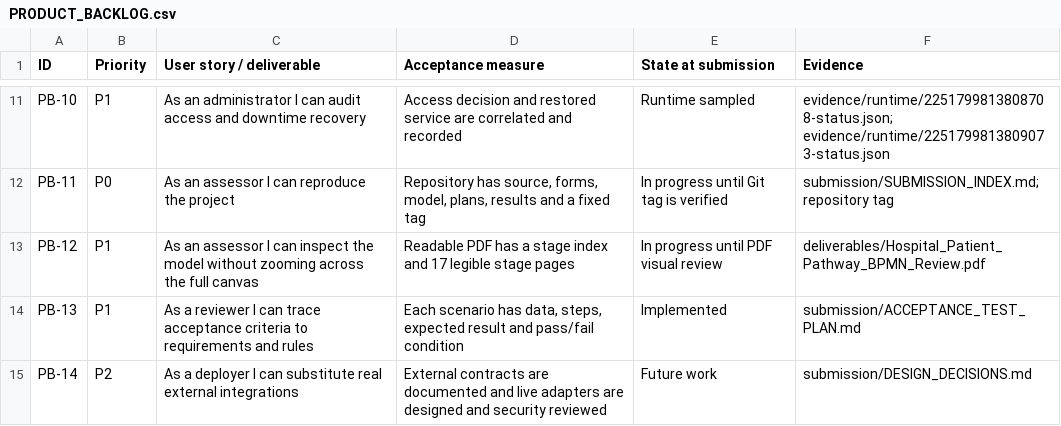
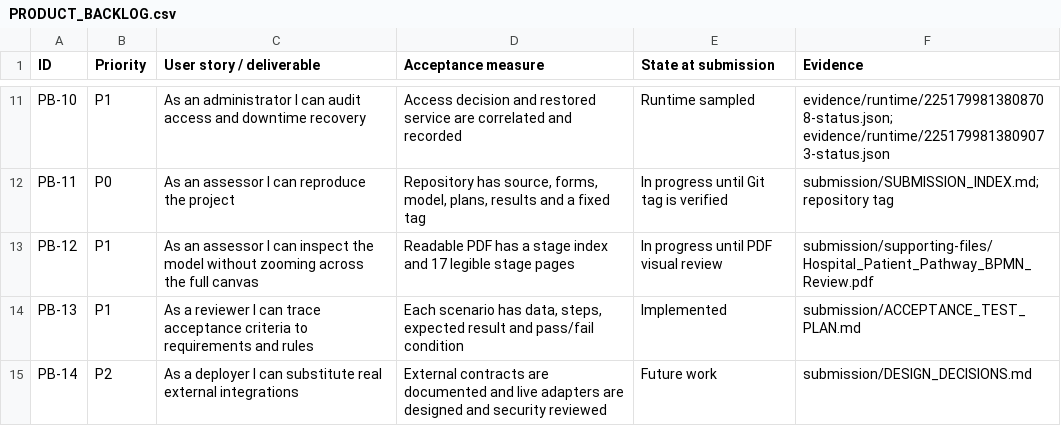
Before and after one commit to 1764868036-cell/CityAndRuralConjunction, a CSV file: HospitalPatientPathway/submission/PRODUCT_BACKLOG.csv, drawn as a sheet; only a part is shown, gaps mark what is left out.

Commit message:
Keep only supplied acceptance plan in deliverables

```diff
--- a/HospitalPatientPathway/submission/PRODUCT_BACKLOG.csv
+++ b/HospitalPatientPathway/submission/PRODUCT_BACKLOG.csv
@@ -12,3 +12,3 @@ PB-10,P1,"As an administrator I can audit access and downtime recovery","Access
 PB-11,P0,"As an assessor I can reproduce the project","Repository has source, forms, model, plans, results and a fixed tag",In progress until Git tag is verified,"submission/SUBMISSION_INDEX.md; repository tag"
-PB-12,P1,"As an assessor I can inspect the model without zooming across the full canvas","Readable PDF has a stage index and 17 legible stage pages",In progress until PDF visual review,"deliverables/Hospital_Patient_Pathway_BPMN_Review.pdf"
+PB-12,P1,"As an assessor I can inspect the model without zooming across the full canvas","Readable PDF has a stage index and 17 legible stage pages",In progress until PDF visual review,"submission/supporting-files/Hospital_Patient_Pathway_BPMN_Review.pdf"
 PB-13,P1,"As a reviewer I can trace acceptance criteria to requirements and rules","Each scenario has data, steps, expected result and pass/fail condition",Implemented,"submission/ACCEPTANCE_TEST_PLAN.md"
```
Also changed, not shown: 11 other files.
